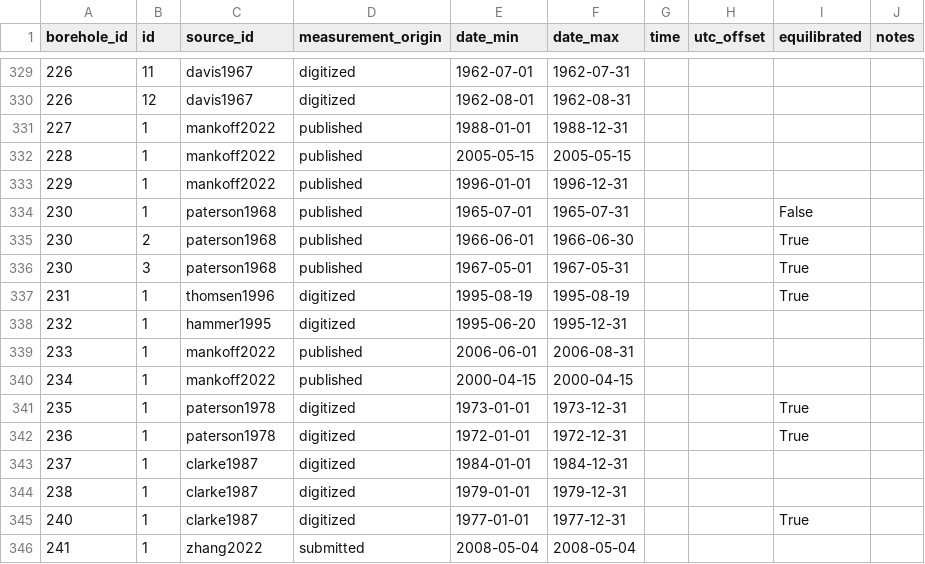
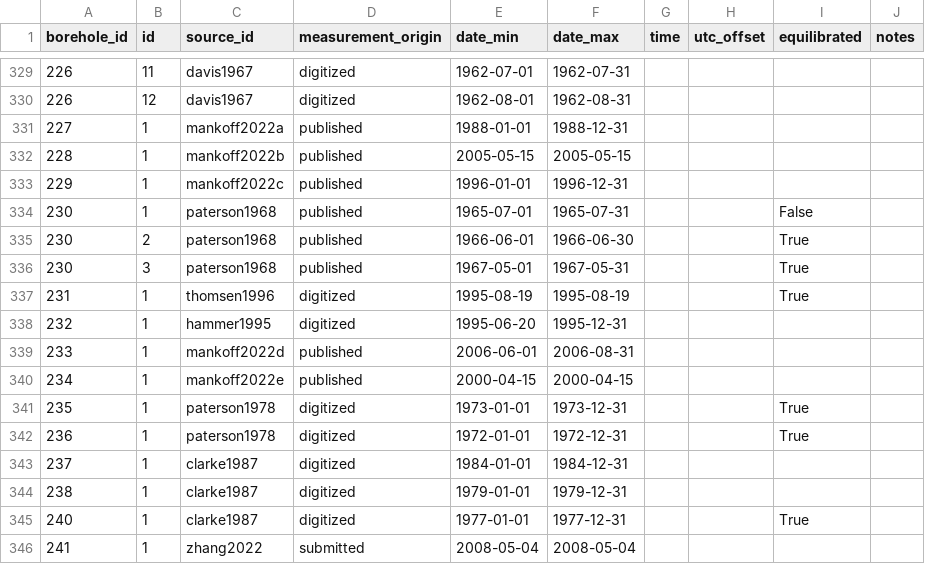
Before and after one commit to mjacqu/glenglat, a CSV file: data/profile.csv, drawn as a sheet; only a part is shown, gaps mark what is left out.

```diff
--- a/data/profile.csv
+++ b/data/profile.csv
@@ -330,5 +330,5 @@ borehole_id,id,source_id,measurement_origin,date_min,date_max,time,utc_offset,eq
 226,12,davis1967,digitized,1962-08-01,1962-08-31,,,,
-227,1,mankoff2022,published,1988-01-01,1988-12-31,,,,
-228,1,mankoff2022,published,2005-05-15,2005-05-15,,,,
-229,1,mankoff2022,published,1996-01-01,1996-12-31,,,,
+227,1,mankoff2022a,published,1988-01-01,1988-12-31,,,,
+228,1,mankoff2022b,published,2005-05-15,2005-05-15,,,,
+229,1,mankoff2022c,published,1996-01-01,1996-12-31,,,,
 230,1,paterson1968,published,1965-07-01,1965-07-31,,,False,
@@ -338,4 +338,4 @@ borehole_id,id,source_id,measurement_origin,date_min,date_max,time,utc_offset,eq
 232,1,hammer1995,digitized,1995-06-20,1995-12-31,,,,
-233,1,mankoff2022,published,2006-06-01,2006-08-31,,,,
-234,1,mankoff2022,published,2000-04-15,2000-04-15,,,,
+233,1,mankoff2022d,published,2006-06-01,2006-08-31,,,,
+234,1,mankoff2022e,published,2000-04-15,2000-04-15,,,,
 235,1,paterson1978,digitized,1973-01-01,1973-12-31,,,True,
```
Also changed, not shown: data/borehole.csv, data/source.csv.
